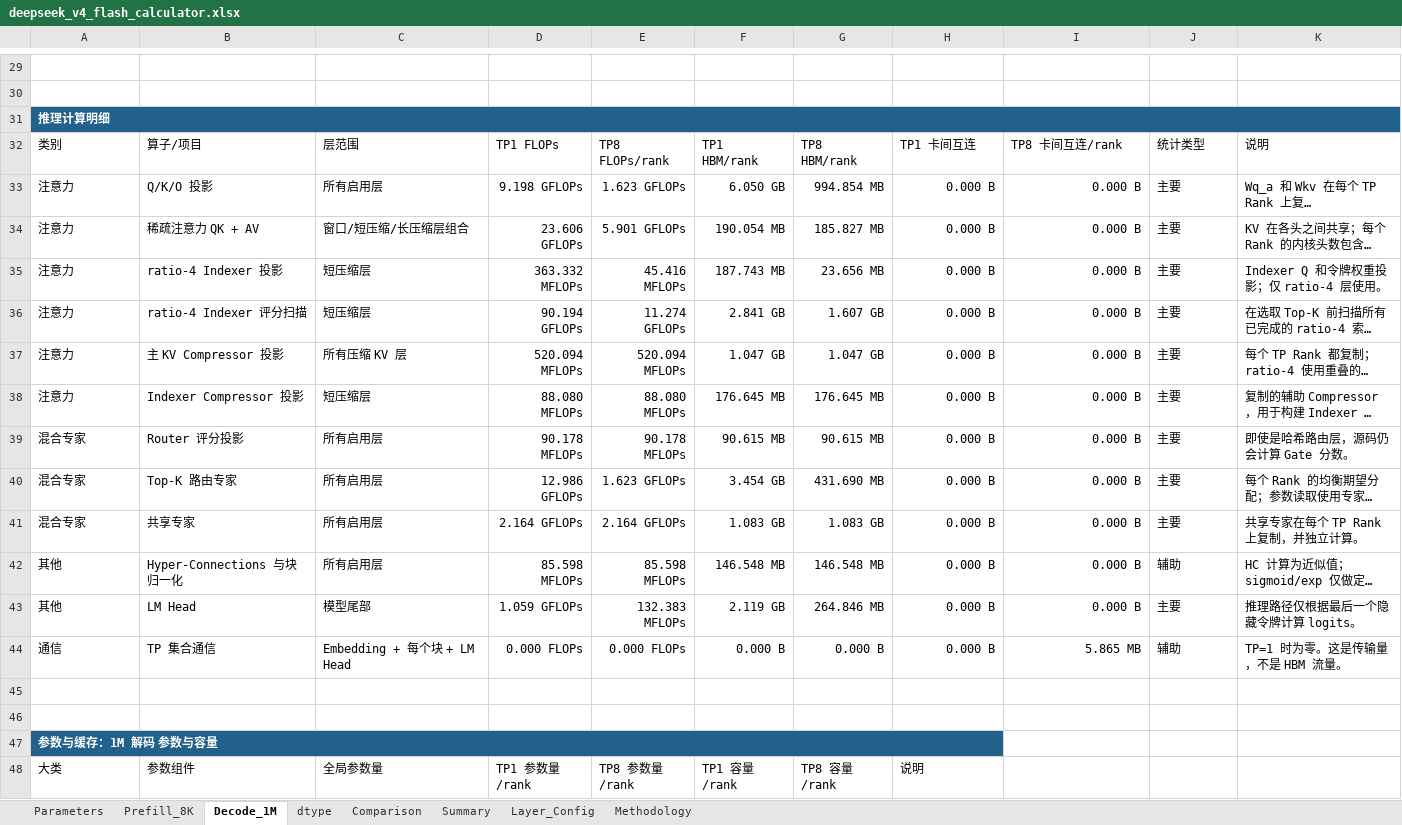
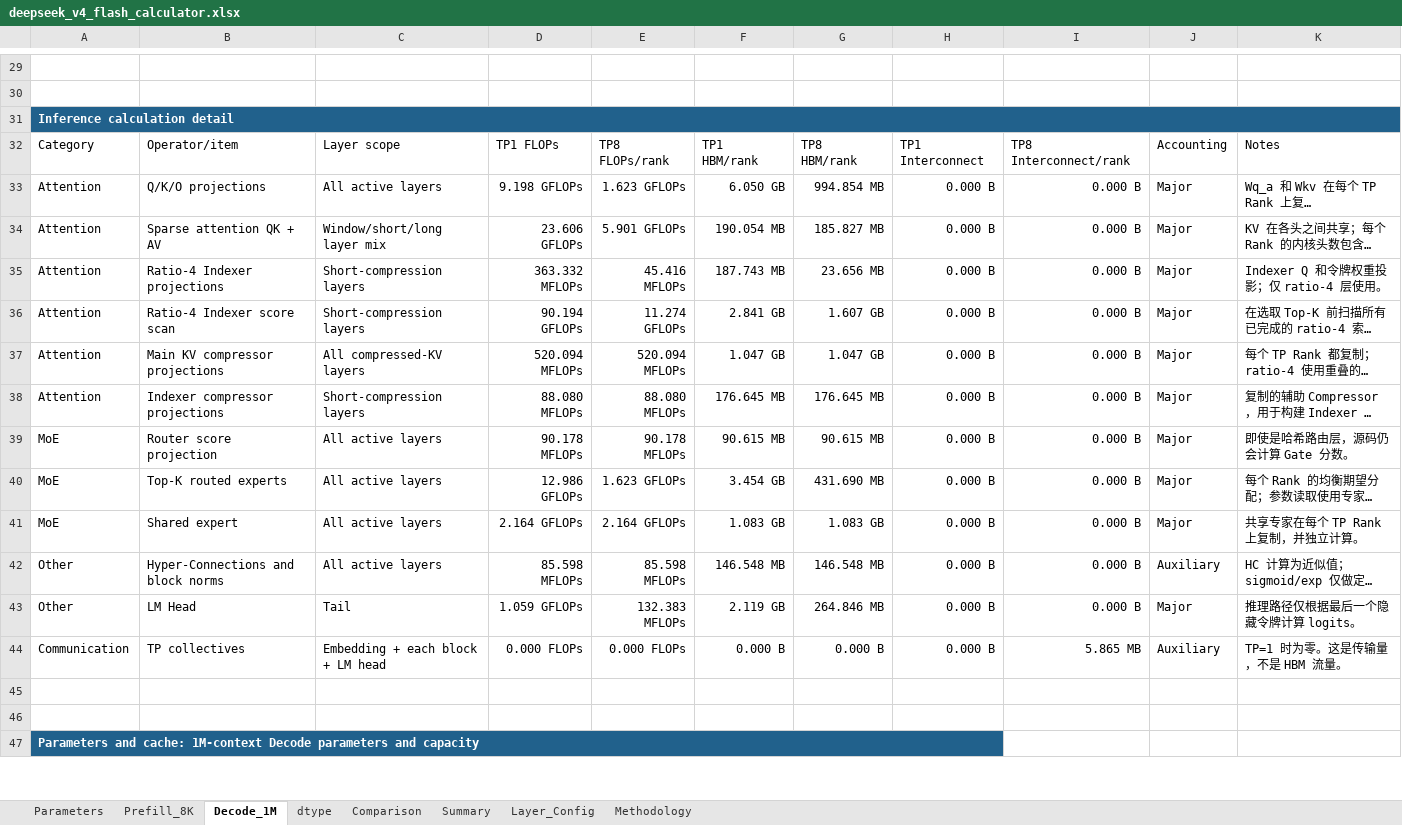
Before and after one commit to yafengge/DeepSeek-V4-Flash, an Excel workbook: calculate/deepseek_v4_flash_calculator.xlsx, sheet Decode_1M, drawn as a sheet; only a part is shown, gaps mark what is left out; long unchanged cells end in …; values as stored, in another font and other column widths than the file's, no borders; table styles not drawn; removed rows and columns are numbered as before the commit, all else as after; the diff covers the shown part only; the diff names each change by its address in the sheet, - before the commit and + after, or states it on an @@ line.

```diff
--- a/calculate/deepseek_v4_flash_calculator.xlsx (sheet Decode_1M)
+++ b/calculate/deepseek_v4_flash_calculator.xlsx (sheet Decode_1M)
-A31: 推理计算明细
+A31: Inference calculation detail
-row 32: 类别 | 算子/项目 | 层范围 | TP1 FLOPs | TP8 FLOPs/rank | TP1 HBM/rank | TP8 HBM/rank | TP1 卡间互连 | TP8 卡间互连/rank | 统计类型 | 说明
+row 32: Category | Operator/item | Layer scope | TP1 FLOPs | TP8 FLOPs/rank | TP1 HBM/rank | TP8 HBM/rank | TP1 Interconnect | TP8 Interconnect/rank | Accounting | Notes
-A33:A38: 注意力
+A33:A38: Attention
-B33: Q/K/O 投影
+B33: Q/K/O projections
-C33: 所有启用层
+C33: All active layers
-J33:J41: 主要
+J33:J41: Major
-B34: 稀疏注意力 QK + AV
+B34: Sparse attention QK + AV
-C34: 窗口/短压缩/长压缩层组合
+C34: Window/short/long layer mix
-B35: ratio-4 Indexer 投影
+B35: Ratio-4 Indexer projections
-C35:C36: 短压缩层
+C35:C36: Short-compression layers
-B36: ratio-4 Indexer 评分扫描
+B36: Ratio-4 Indexer score scan
-B37: 主 KV Compressor 投影
+B37: Main KV compressor projections
-C37: 所有压缩 KV 层
+C37: All compressed-KV layers
-B38: Indexer Compressor 投影
+B38: Indexer compressor projections
-C38: 短压缩层
+C38: Short-compression layers
-A39:A41: 混合专家
+A39:A41: MoE
-B39: Router 评分投影
+B39: Router score projection
-C39:C42: 所有启用层
+C39:C42: All active layers
-B40: Top-K 路由专家
+B40: Top-K routed experts
-B41: 共享专家
+B41: Shared expert
-A42:A43: 其他
+A42:A43: Other
-B42: Hyper-Connections 与块归一化
+B42: Hyper-Connections and block norms
-J42: 辅助
+J42: Auxiliary
-C43: 模型尾部
+C43: Tail
-J43: 主要
+J43: Major
-A44: 通信
+A44: Communication
-B44: TP 集合通信
+B44: TP collectives
-C44: Embedding + 每个块 + LM Head
+C44: Embedding + each block + LM head
-J44: 辅助
+J44: Auxiliary
-A47: 参数与缓存：1M 解码 参数与容量
+A47: Parameters and cache: 1M-context Decode parameters and capacity
-row 48: 大类 | 参数组件 | 全局参数量 | TP1 参数量/rank | TP8 参数量/rank | TP1 容量/rank | TP8 容量/rank | 说明
```
Also changed, not shown: 11 added rows, 10 removed rows and 51 edited cells elsewhere in this sheet, sheet Parameters, sheet dtype, sheet Prefill_8K, sheet Layer_Config, sheet Summary, sheet Comparison, 1 more sheet, hidden cells, charts or pictures, 1 other file.
